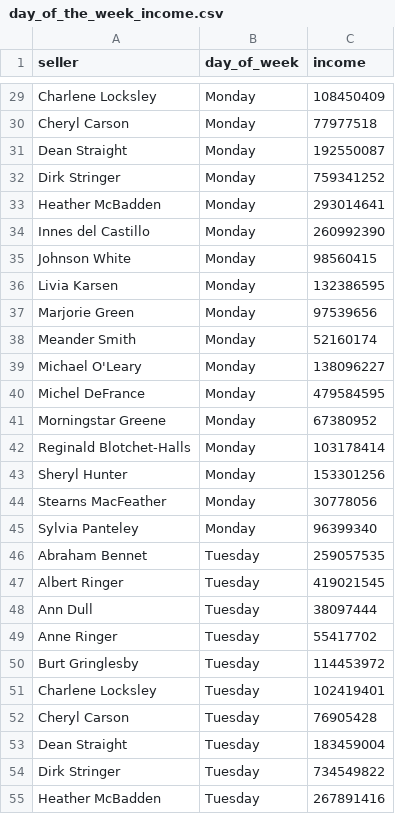
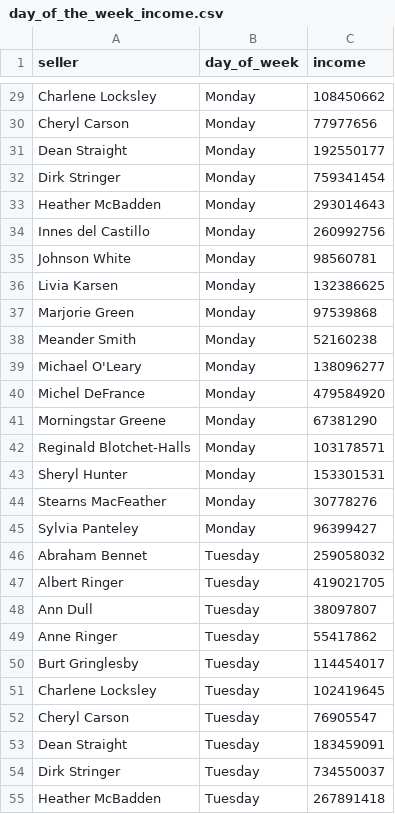
Before and after one commit to SlavaIoffe/data-analytics-project-92, a CSV file: day_of_the_week_income.csv, drawn as a sheet; only a part is shown, gaps mark what is left out; the diff covers the shown part only; the diff names each change by its address in the sheet, - before the commit and + after, or states it on an @@ line.

```diff
--- a/day_of_the_week_income.csv
+++ b/day_of_the_week_income.csv
-C29 (income): 108450409
+C29 (income): 108450662
-C30 (income): 77977518
+C30 (income): 77977656
-C31 (income): 192550087
+C31 (income): 192550177
-C32 (income): 759341252
+C32 (income): 759341454
-C33 (income): 293014641
+C33 (income): 293014643
-C34 (income): 260992390
+C34 (income): 260992756
-C35 (income): 98560415
+C35 (income): 98560781
-C36 (income): 132386595
+C36 (income): 132386625
-C37 (income): 97539656
+C37 (income): 97539868
-C38 (income): 52160174
+C38 (income): 52160238
-C39 (income): 138096227
+C39 (income): 138096277
-C40 (income): 479584595
+C40 (income): 479584920
-C41 (income): 67380952
+C41 (income): 67381290
-C42 (income): 103178414
+C42 (income): 103178571
-C43 (income): 153301256
+C43 (income): 153301531
-C44 (income): 30778056
+C44 (income): 30778276
-C45 (income): 96399340
+C45 (income): 96399427
-C46 (income): 259057535
+C46 (income): 259058032
-C47 (income): 419021545
+C47 (income): 419021705
-C48 (income): 38097444
+C48 (income): 38097807
-C49 (income): 55417702
+C49 (income): 55417862
-C50 (income): 114453972
+C50 (income): 114454017
-C51 (income): 102419401
+C51 (income): 102419645
-C52 (income): 76905428
+C52 (income): 76905547
-C53 (income): 183459004
+C53 (income): 183459091
-C54 (income): 734549822
+C54 (income): 734550037
-C55 (income): 267891416
+C55 (income): 267891418
```
Also changed, not shown: 127 edited cells elsewhere in this file.
